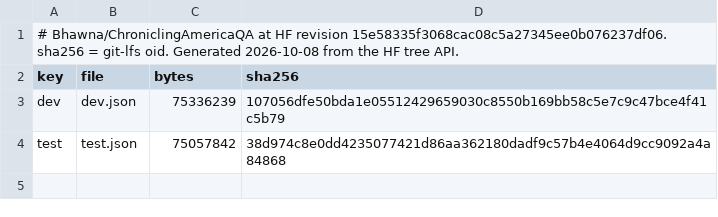
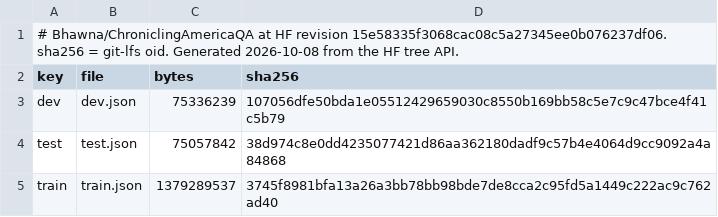
Before and after one commit to Shinoaki798/1939, a TSV file: config/chroniclingamerica_qa_files.tsv, drawn as a sheet; the diff names each change by its address in the sheet, - before the commit and + after, or states it on an @@ line.

```diff
--- a/config/chroniclingamerica_qa_files.tsv
+++ b/config/chroniclingamerica_qa_files.tsv
+row 5: train | train.json | 1379289537 | 3745f8981bfa13a26a3bb78bb98bde7de8cca2c95fd5a1449c222ac9c762ad40
```
Also changed, not shown: 2 other files.
